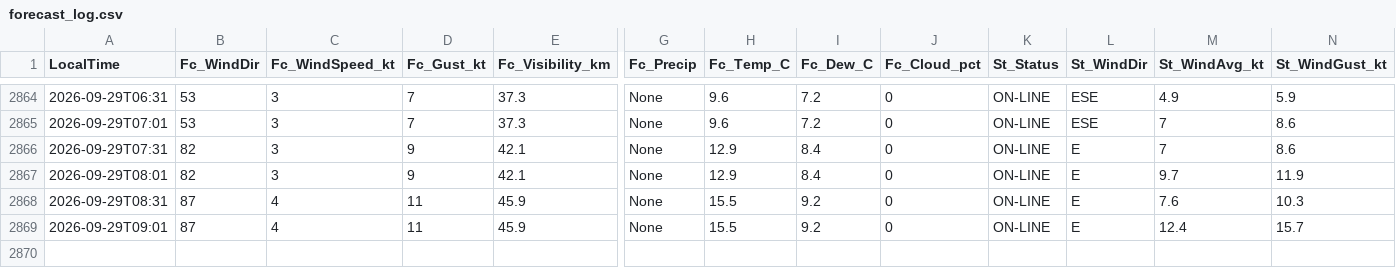
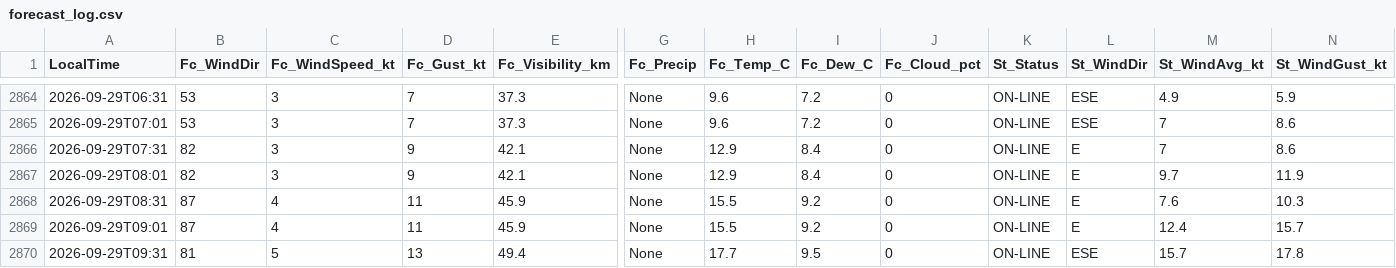
Before and after one commit to JuniorJoseph1981/FASX-Weather, a CSV file: data/forecast_log.csv, drawn as a sheet; only a part is shown, gaps mark what is left out; rows hold the shown columns only; the diff names each change by its address in the sheet, - before the commit and + after, or states it on an @@ line.

Commit message:
Log forecast 2026-09-29T09:31 (station)

```diff
--- a/data/forecast_log.csv
+++ b/data/forecast_log.csv
+row 2870: 2026-09-29T09:31 | 81 | 5 | 13 | 49.4 | None | 17.7 | 9.5 | 0 | ON-LINE | ESE | 15.7 | 17.8
```
